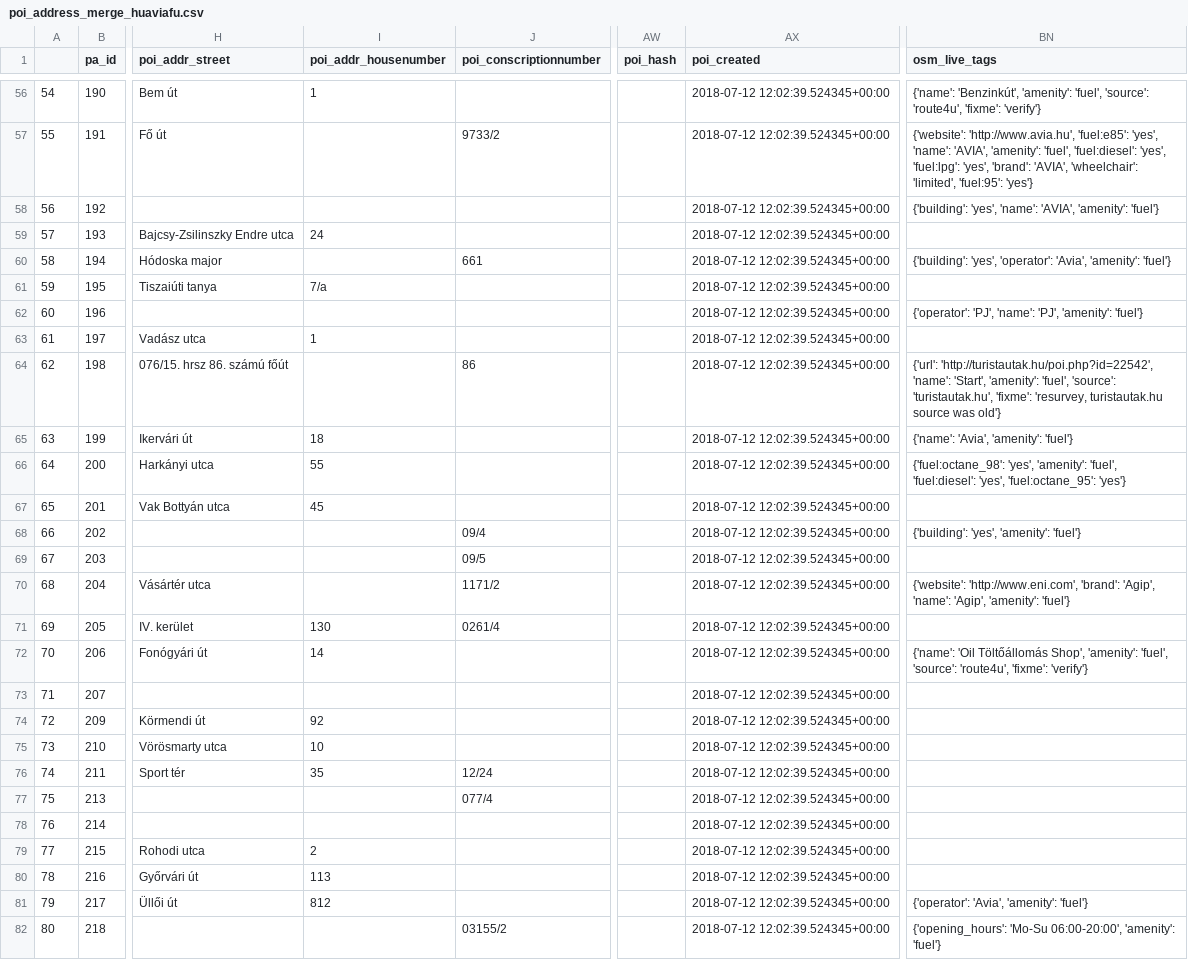
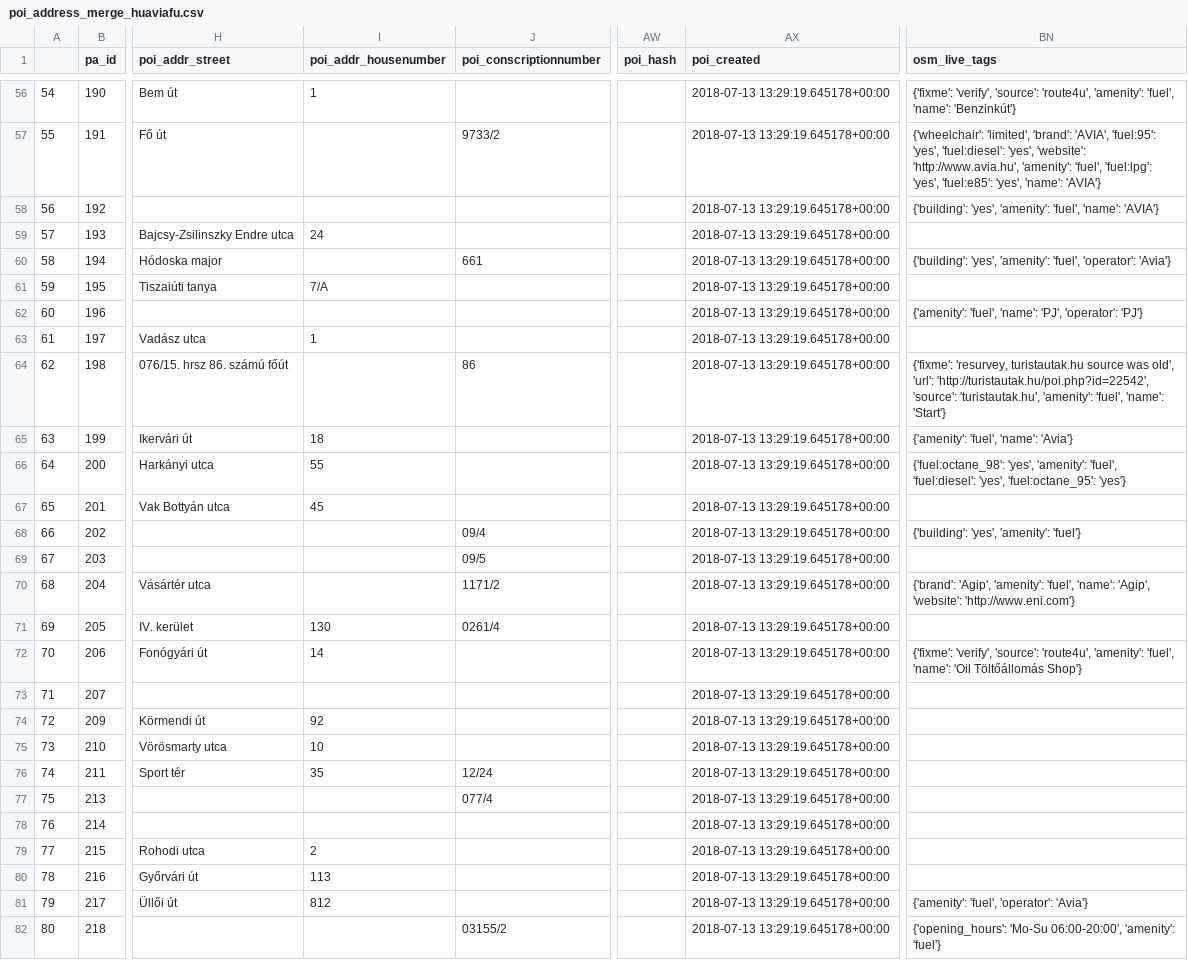
Before and after one commit to KAMI911/osm-import-request, a CSV file: hu_avia/poi_address_merge_huaviafu.csv, drawn as a sheet; only a part is shown, gaps mark what is left out; the diff covers the shown part only; the diff names each change by its address in the sheet, - before the commit and + after, or states it on an @@ line.

```diff
--- a/hu_avia/poi_address_merge_huaviafu.csv
+++ b/hu_avia/poi_address_merge_huaviafu.csv
-AX56:AX82 (poi_created): 2018-07-12 12:02:39.524345+00:00
+AX56:AX82 (poi_created): 2018-07-13 13:29:19.645178+00:00
-BN56 (osm_live_tags): {'name': 'Benzinkút', 'amenity': 'fuel', 'source': 'route4u', 'fixme': 'verify'}
+BN56 (osm_live_tags): {'fixme': 'verify', 'source': 'route4u', 'amenity': 'fuel', 'name': 'Benzinkút'}
-BN57 (osm_live_tags): {'website': 'http://www.avia.hu', 'fuel:e85': 'yes', 'name': 'AVIA', 'amenity': 'fuel', 'fuel:diesel': 'yes', 'fuel:lpg': 'yes', 'brand': 'AVIA', 'wheelchair': 'limited', 'fuel:95': 'yes'}
+BN57 (osm_live_tags): {'wheelchair': 'limited', 'brand': 'AVIA', 'fuel:95': 'yes', 'fuel:diesel': 'yes', 'website': 'http://www.avia.hu', 'amenity': 'fuel', 'fuel:lpg': 'yes', 'fuel:e85': 'yes', 'name': 'AVIA'}
-BN58 (osm_live_tags): {'building': 'yes', 'name': 'AVIA', 'amenity': 'fuel'}
+BN58 (osm_live_tags): {'building': 'yes', 'amenity': 'fuel', 'name': 'AVIA'}
-BN60 (osm_live_tags): {'building': 'yes', 'operator': 'Avia', 'amenity': 'fuel'}
+BN60 (osm_live_tags): {'building': 'yes', 'amenity': 'fuel', 'operator': 'Avia'}
-I61 (poi_addr_housenumber): 7/a
+I61 (poi_addr_housenumber): 7/A
-BN62 (osm_live_tags): {'operator': 'PJ', 'name': 'PJ', 'amenity': 'fuel'}
+BN62 (osm_live_tags): {'amenity': 'fuel', 'name': 'PJ', 'operator': 'PJ'}
-BN64 (osm_live_tags): {'url': 'http://turistautak.hu/poi.php?id=22542', 'name': 'Start', 'amenity': 'fuel', 'source': 'turistautak.hu', 'fixme': 'resurvey, turistautak.hu source was old'}
+BN64 (osm_live_tags): {'fixme': 'resurvey, turistautak.hu source was old', 'url': 'http://turistautak.hu/poi.php?id=22542', 'source': 'turistautak.hu', 'amenity': 'fuel', 'name': 'Start'}
-BN65 (osm_live_tags): {'name': 'Avia', 'amenity': 'fuel'}
+BN65 (osm_live_tags): {'amenity': 'fuel', 'name': 'Avia'}
-BN70 (osm_live_tags): {'website': 'http://www.eni.com', 'brand': 'Agip', 'name': 'Agip', 'amenity': 'fuel'}
+BN70 (osm_live_tags): {'brand': 'Agip', 'amenity': 'fuel', 'name': 'Agip', 'website': 'http://www.eni.com'}
-BN72 (osm_live_tags): {'name': 'Oil Töltőállomás Shop', 'amenity': 'fuel', 'source': 'route4u', 'fixme': 'verify'}
+BN72 (osm_live_tags): {'fixme': 'verify', 'source': 'route4u', 'amenity': 'fuel', 'name': 'Oil Töltőállomás Shop'}
-BN81 (osm_live_tags): {'operator': 'Avia', 'amenity': 'fuel'}
+BN81 (osm_live_tags): {'amenity': 'fuel', 'operator': 'Avia'}
```
Also changed, not shown: 80 edited cells elsewhere in this file, hu_benu/poi_address_merge_hubenupha.csv, hu_cba/poi_address_merge_hucbacon.csv, 45 other files.
